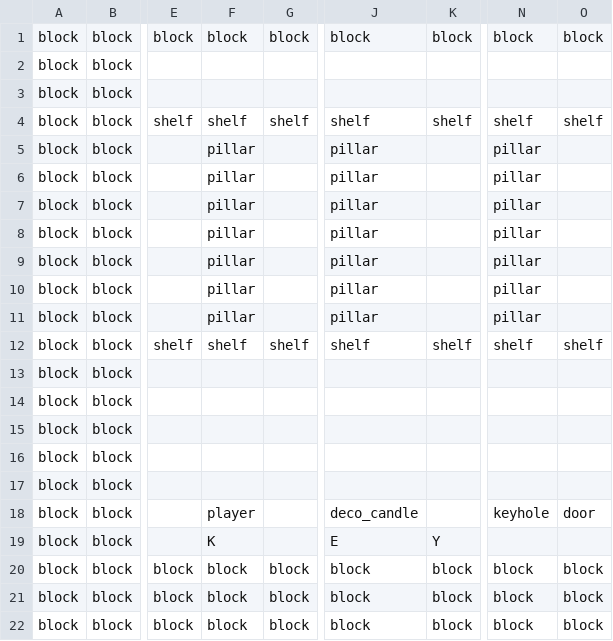
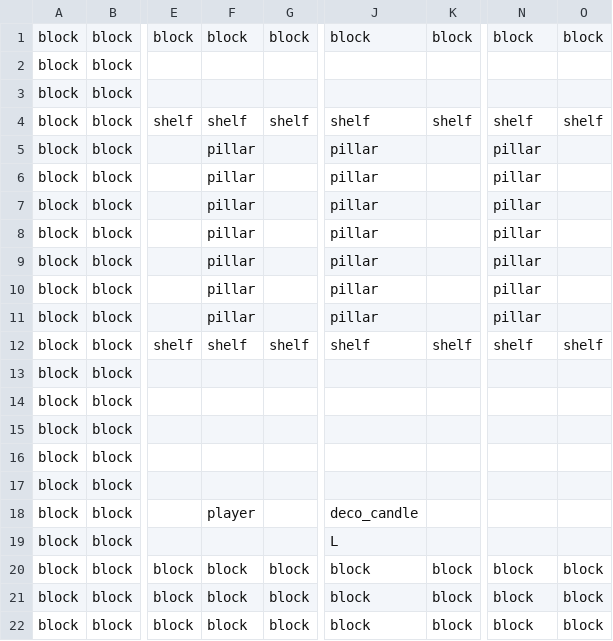
Before and after one commit to rdfaith/library_of_babel, a CSV file: assets/levels/level_1.csv, drawn as a sheet; only a part is shown, gaps mark what is left out; the diff names each change by its address in the sheet, - before the commit and + after, or states it on an @@ line.

```diff
--- a/assets/levels/level_1.csv
+++ b/assets/levels/level_1.csv
-N18: keyhole
+N18: (empty)
-O18: door
+O18: (empty)
-F19: K
+F19: (empty)
-J19: E
+J19: L
-K19: Y
+K19: (empty)
```
Also changed, not shown: 1 other file.
